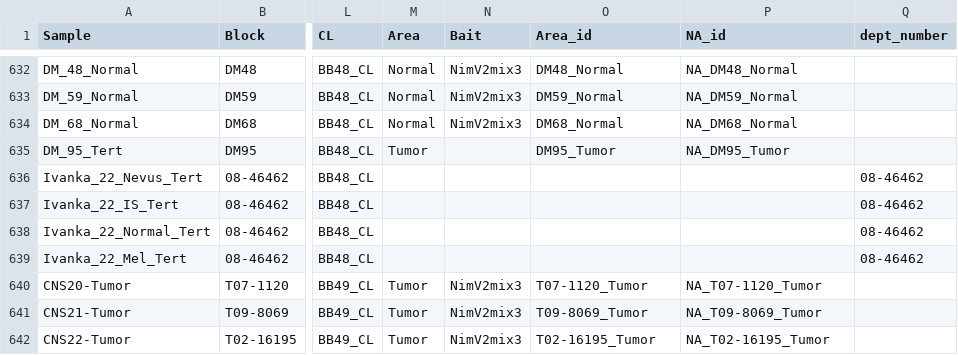
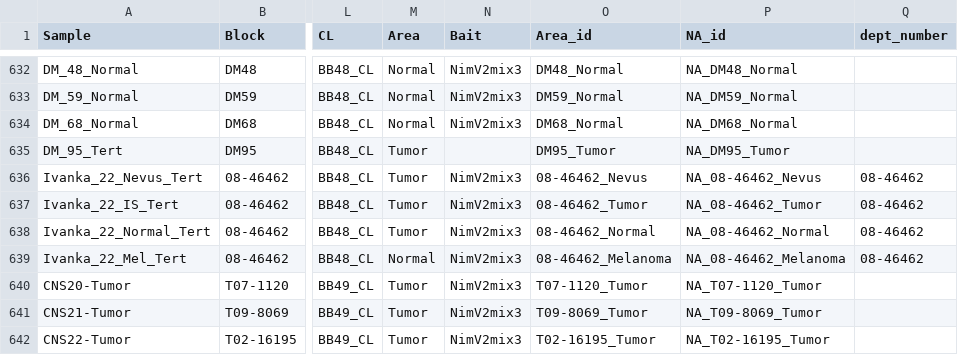
Before and after one commit to bastianbc/BastianLab, a CSV file: uploads/Consolidated_data_final.csv, drawn as a sheet; only a part is shown, gaps mark what is left out; the diff names each change by its address in the sheet, - before the commit and + after, or states it on an @@ line.

```diff
--- a/uploads/Consolidated_data_final.csv
+++ b/uploads/Consolidated_data_final.csv
-M636:M638 (Area): (empty)
+M636:M638 (Area): Tumor
-N636:N639 (Bait): (empty)
+N636:N639 (Bait): NimV2mix3
-O636 (Area_id): (empty)
+O636 (Area_id): 08-46462_Nevus
-P636 (NA_id): (empty)
+P636 (NA_id): NA_08-46462_Nevus
-O637 (Area_id): (empty)
+O637 (Area_id): 08-46462_Tumor
-P637 (NA_id): (empty)
+P637 (NA_id): NA_08-46462_Tumor
-O638 (Area_id): (empty)
+O638 (Area_id): 08-46462_Normal
-P638 (NA_id): (empty)
+P638 (NA_id): NA_08-46462_Normal
-M639 (Area): (empty)
+M639 (Area): Normal
-O639 (Area_id): (empty)
+O639 (Area_id): 08-46462_Melanoma
-P639 (NA_id): (empty)
+P639 (NA_id): NA_08-46462_Melanoma
```
Also changed, not shown: 5 other files.
